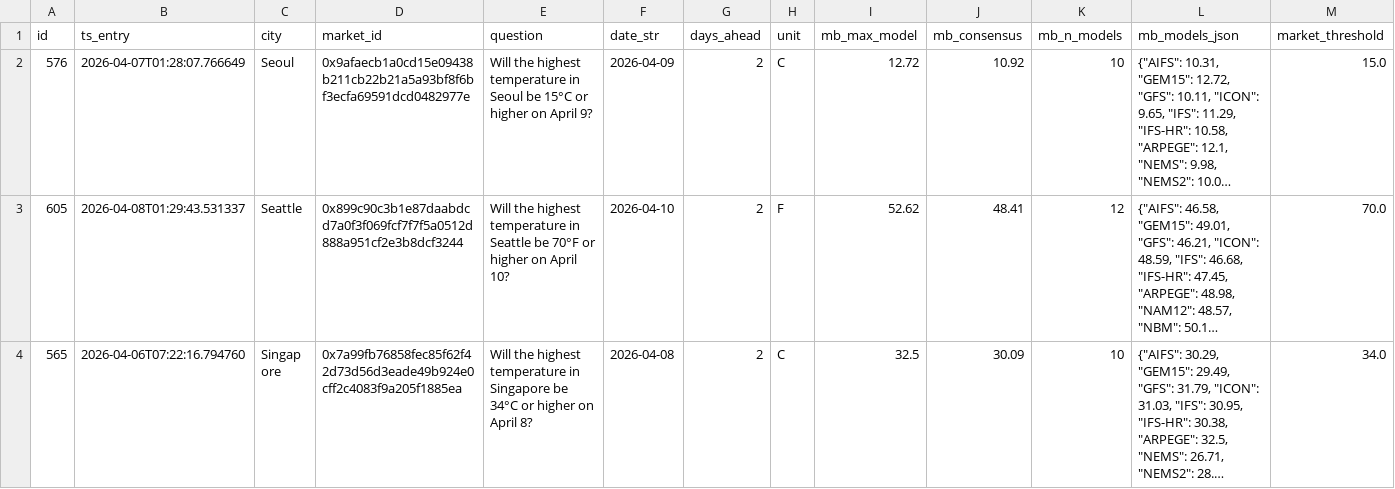
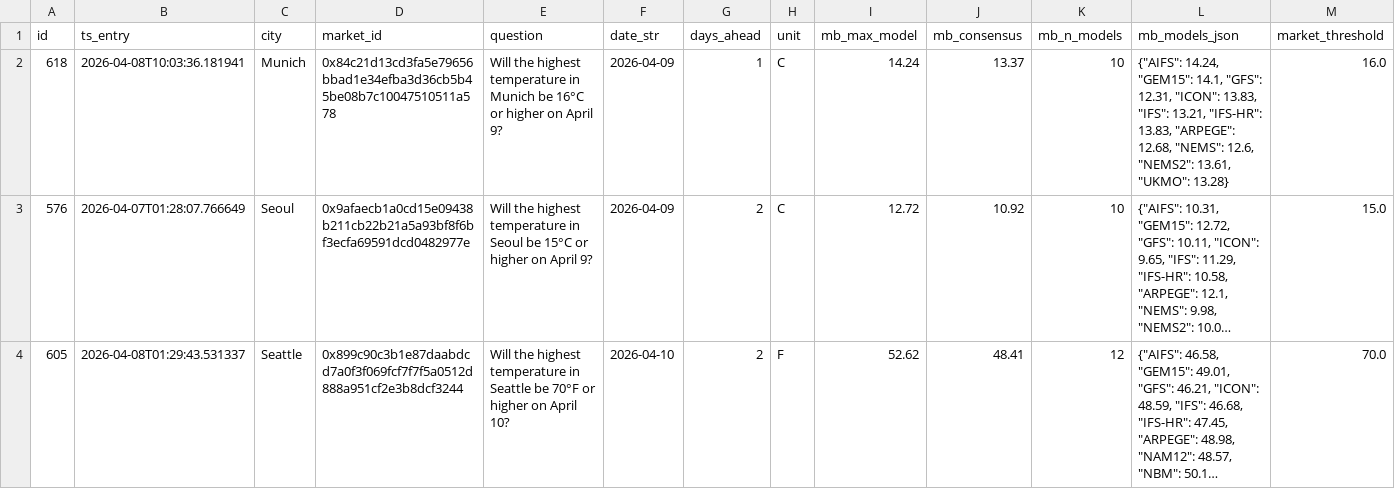
Before and after one commit to arqderman-tech/Polybot, a CSV file: pwbot_overshoot_closed.csv, drawn as a sheet; only a part is shown; the shorter side is filled out with more unchanged rows; long unchanged cells end in …; rows hold the shown columns only; the diff names each change by its address in the sheet, - before the commit and + after, or states it on an @@ line.

```diff
--- a/pwbot_overshoot_closed.csv
+++ b/pwbot_overshoot_closed.csv
+row 2: 618 | 2026-04-08T10:03:36.181941 | Munich | 0x84c21d13cd3fa5e79656bbad1e34efba3d36cb5b45be08b7c10047510511a578 | Will the highest temperature in Munich be 16°C or higher on April 9? | 2026-04-09 | 1 | C | 14.24 | 13.37 | 10 | {"AIFS": 14.24, "GEM15": 14.1, "GFS": 12.31, "ICON": 13.83, "IFS": 13.21, "IFS-HR": 13.83, "ARPEGE": 12.68, "NEMS": 12.6, "NEMS2": 13.61, "UKMO": 13.28} | 16.0
```
Also changed, not shown: pwbot_overshoot_positions.csv.
